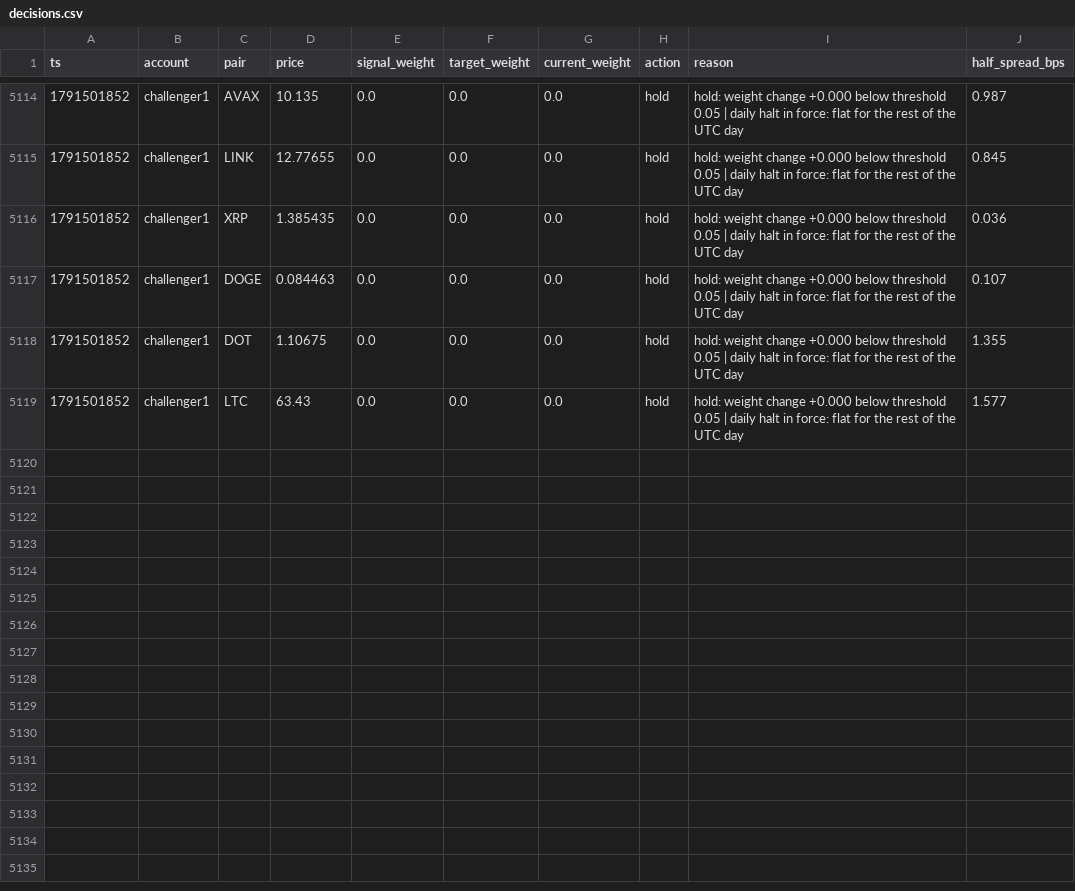
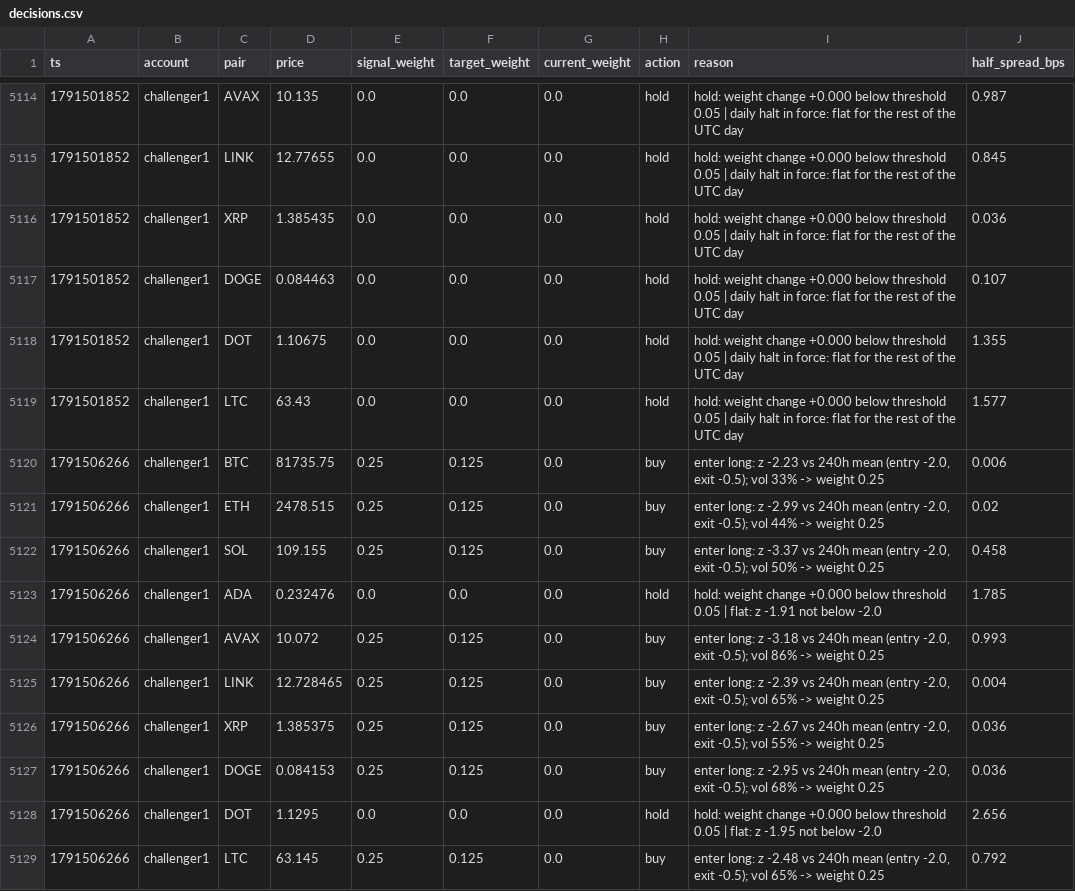
Before and after one commit to bookerfin-pixel/quantloop, a CSV file: state/challenger1/decisions.csv, drawn as a sheet; only a part is shown, gaps mark what is left out.

```diff
--- a/state/challenger1/decisions.csv
+++ b/state/challenger1/decisions.csv
@@ -5119 +5119,11 @@ ts,account,pair,price,signal_weight,target_weight,current_weight,action,reason,h
 1791501852,challenger1,LTC,63.43,0.0,0.0,0.0,hold,hold: weight change +0.000 below threshold 0.05 | daily halt in force: flat for the rest of the UTC day,1.577
+1791506266,challenger1,BTC,81735.75,0.25,0.125,0.0,buy,"enter long: z -2.23 vs 240h mean (entry -2.0, exit -0.5); vol 33% -> weight 0.25",0.006
+1791506266,challenger1,ETH,2478.515,0.25,0.125,0.0,buy,"enter long: z -2.99 vs 240h mean (entry -2.0, exit -0.5); vol 44% -> weight 0.25",0.02
+1791506266,challenger1,SOL,109.155,0.25,0.125,0.0,buy,"enter long: z -3.37 vs 240h mean (entry -2.0, exit -0.5); vol 50% -> weight 0.25",0.458
+1791506266,challenger1,ADA,0.232476,0.0,0.0,0.0,hold,hold: weight change +0.000 below threshold 0.05 | flat: z -1.91 not below -2.0,1.785
+1791506266,challenger1,AVAX,10.072,0.25,0.125,0.0,buy,"enter long: z -3.18 vs 240h mean (entry -2.0, exit -0.5); vol 86% -> weight 0.25",0.993
+1791506266,challenger1,LINK,12.728465,0.25,0.125,0.0,buy,"enter long: z -2.39 vs 240h mean (entry -2.0, exit -0.5); vol 65% -> weight 0.25",0.004
+1791506266,challenger1,XRP,1.385375,0.25,0.125,0.0,buy,"enter long: z -2.67 vs 240h mean (entry -2.0, exit -0.5); vol 55% -> weight 0.25",0.036
+1791506266,challenger1,DOGE,0.084153,0.25,0.125,0.0,buy,"enter long: z -2.95 vs 240h mean (entry -2.0, exit -0.5); vol 68% -> weight 0.25",0.036
+1791506266,challenger1,DOT,1.1295,0.0,0.0,0.0,hold,hold: weight change +0.000 below threshold 0.05 | flat: z -1.95 not below -2.0,2.656
+1791506266,challenger1,LTC,63.145,0.25,0.125,0.0,buy,"enter long: z -2.48 vs 240h mean (entry -2.0, exit -0.5); vol 65% -> weight 0.25",0.792
```
Also changed, not shown: state/challenger1/trades.csv, state/challenger2/decisions.csv, 24 other files.
